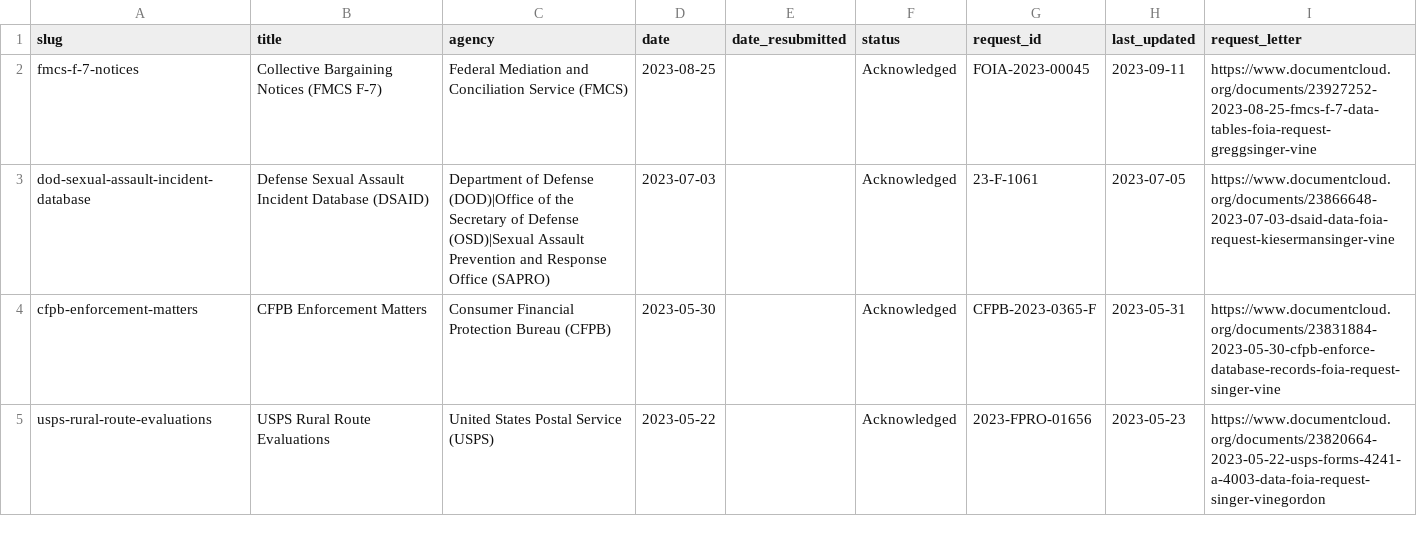
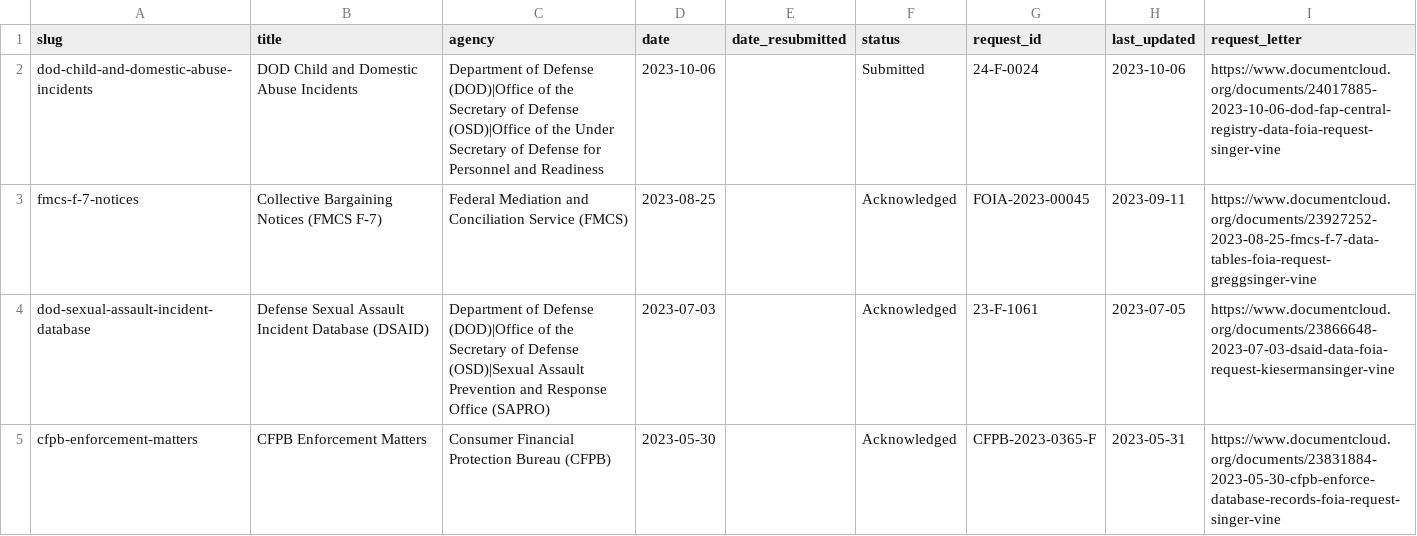
Before and after one commit to data-liberation-project/dlp-metadata, a CSV file: data/requests.csv, drawn as a sheet; only a part is shown; the shorter side is filled out with more unchanged rows; the diff names each change by its address in the sheet, - before the commit and + after, or states it on an @@ line.

Commit message:
Add dod-child-and-domestic-abuse-incidents

```diff
--- a/data/requests.csv
+++ b/data/requests.csv
+row 2: dod-child-and-domestic-abuse-incidents | DOD Child and Domestic Abuse Incidents | Department of Defense (DOD)|Office of the Secretary of Defense (OSD)|Office of the Under Secretary of Defense for Personnel and Readiness | 2023-10-06 |  | Submitted | 24-F-0024 | 2023-10-06 | https://www.documentcloud.org/documents/24017885-2023-10-06-dod-fap-central-registry-data-foia-request-singer-vine
```
